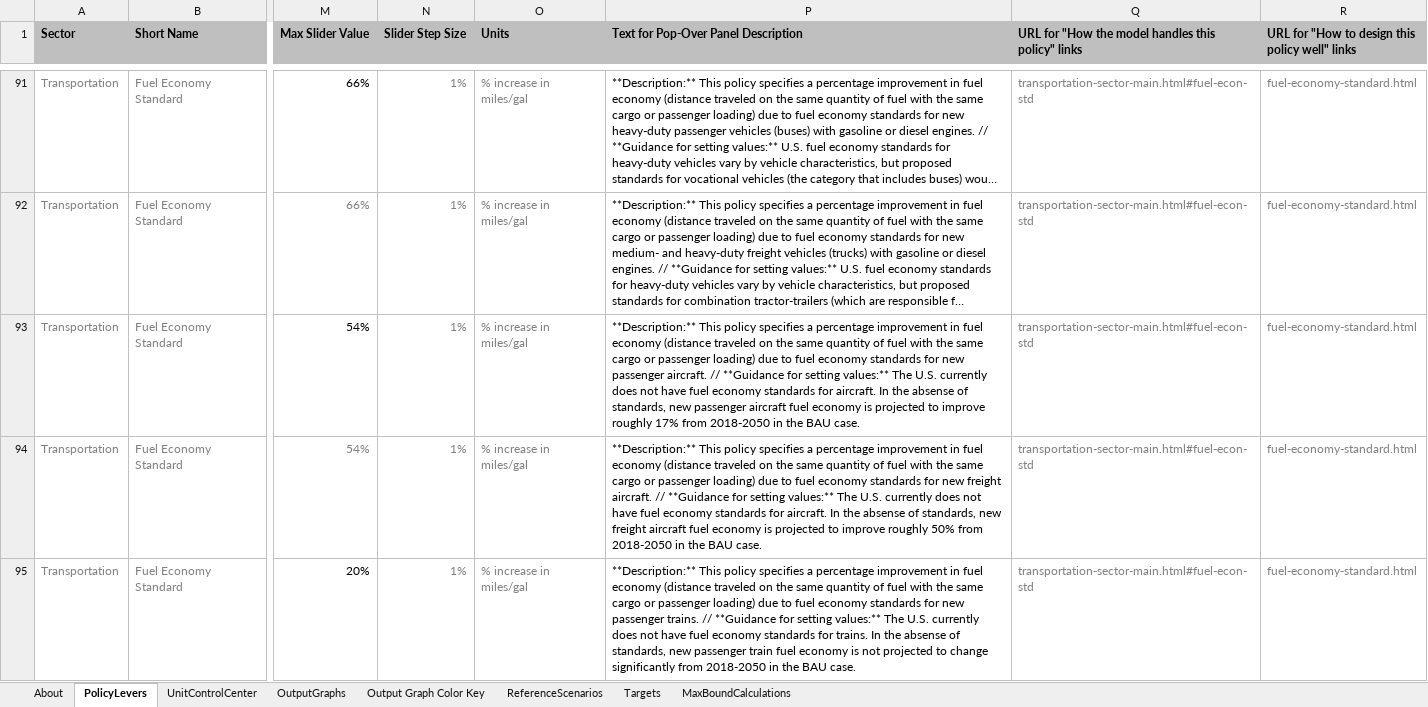
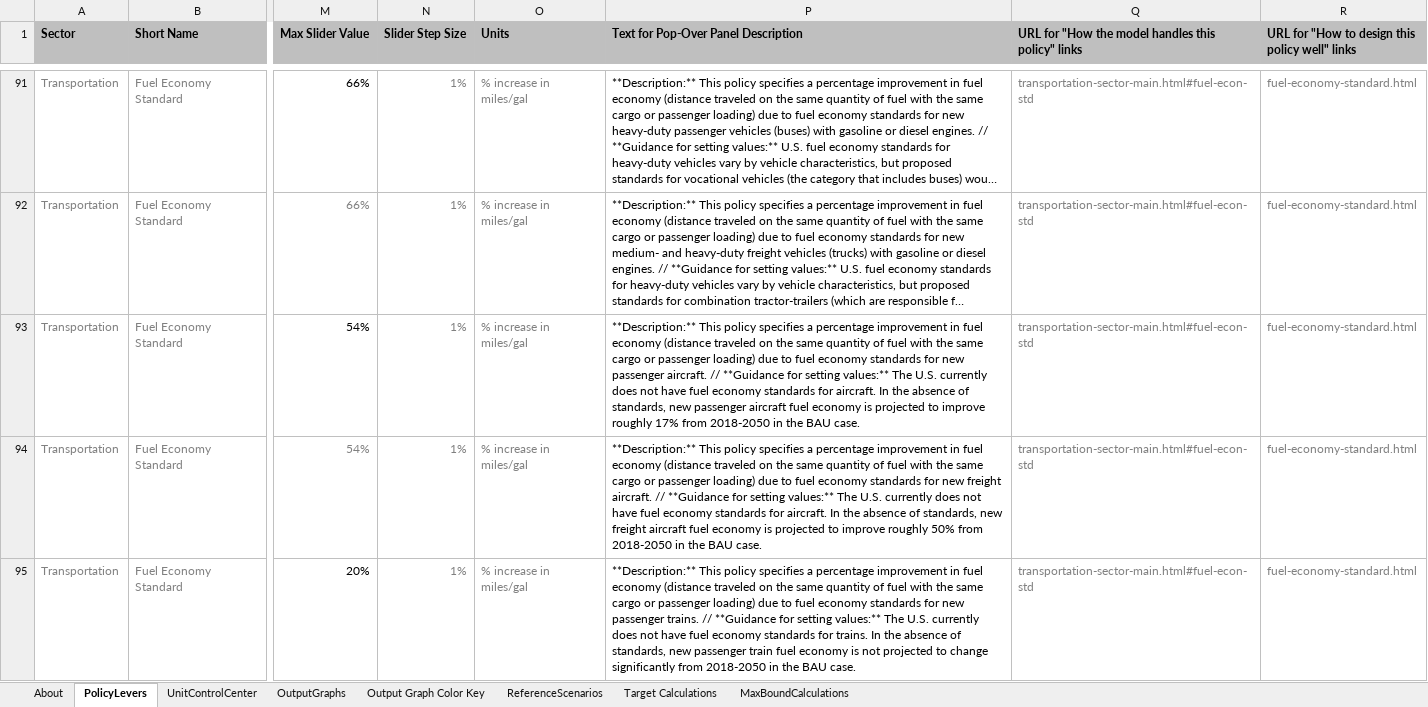
Before and after one commit to EnergyInnovation/eps-brazil, an Excel workbook: WebAppData.xlsx, sheet PolicyLevers, drawn as a sheet; only a part is shown, gaps mark what is left out; long unchanged cells end in …; values as stored, in another font and other column widths than the file's, no borders; conditional formats not drawn; the diff covers the shown part only; the diff names each change by its address in the sheet, - before the commit and + after, or states it on an @@ line.

Commit message:
Use most recent US versions of model files and WebAppData, edit to acknowledgements page

```diff
--- a/WebAppData.xlsx (sheet PolicyLevers)
+++ b/WebAppData.xlsx (sheet PolicyLevers)
-sheet tab: Targets
+sheet tab: Target Calculations
-P93: …In the absense of standards,…
+P93: …In the absence of standards,…
-P94: …In the absense of standards,…
+P94: …In the absence of standards,…
-P95: …In the absense of standards,…
+P95: …In the absence of standards,…
```
Also changed, not shown: 45 added rows, 3 removed rows and 72 edited cells elsewhere in this sheet, sheet OutputGraphs, sheet Output Graph Color Key, sheet UnitControlCenter, sheet About, sheet Target Calculations, sheet ReferenceScenarios, formulas that keep their value, 3 other files.
